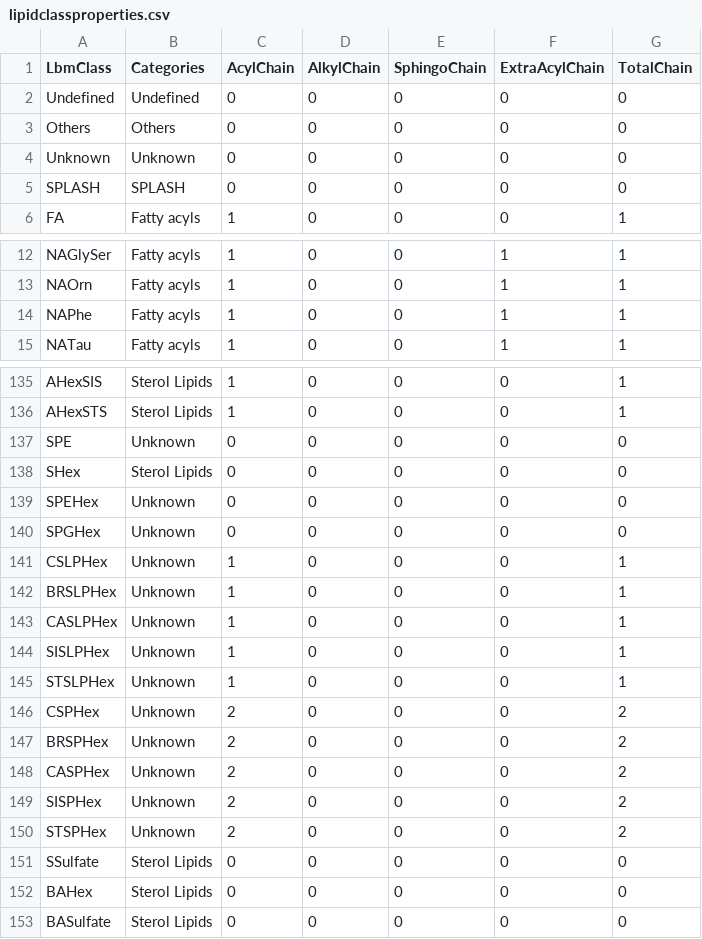
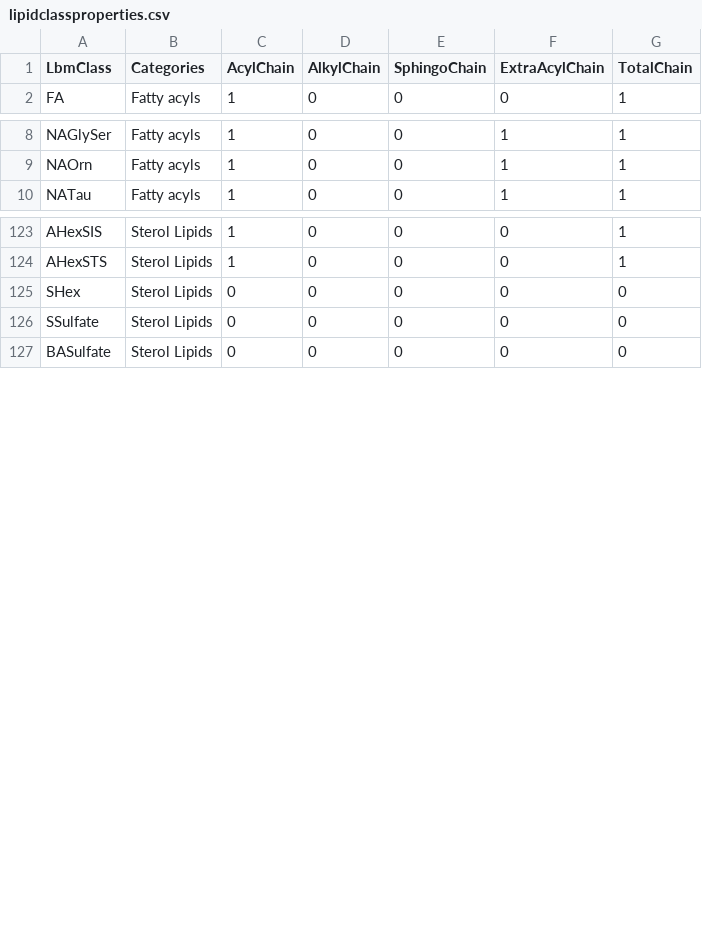
Before and after one commit to systemsomicslab/MSLipidMapper, a CSV file: app/data/lipidclassproperties.csv, drawn as a sheet; only a part is shown, gaps mark what is left out; the diff covers the shown part only.

Commit message:
Add files via upload

```diff
--- a/app/data/lipidclassproperties.csv
+++ b/app/data/lipidclassproperties.csv
@@ -1,6 +1,2 @@
 LbmClass,Categories,AcylChain,AlkylChain,SphingoChain,ExtraAcylChain,TotalChain
-Undefined,Undefined,0,0,0,0,0
-Others,Others,0,0,0,0,0
-Unknown,Unknown,0,0,0,0,0
-SPLASH,SPLASH,0,0,0,0,0
 FA,Fatty acyls,1,0,0,0,1
@@ -13,3 +9,2 @@ NAGlySer,Fatty acyls,1,0,0,1,1
 NAOrn,Fatty acyls,1,0,0,1,1
-NAPhe,Fatty acyls,1,0,0,1,1
 NATau,Fatty acyls,1,0,0,1,1
@@ -136,18 +124,4 @@ AHexSIS,Sterol Lipids,1,0,0,0,1
 AHexSTS,Sterol Lipids,1,0,0,0,1
-SPE,Unknown,0,0,0,0,0
 SHex,Sterol Lipids,0,0,0,0,0
-SPEHex,Unknown,0,0,0,0,0
-SPGHex,Unknown,0,0,0,0,0
-CSLPHex,Unknown,1,0,0,0,1
-BRSLPHex,Unknown,1,0,0,0,1
-CASLPHex,Unknown,1,0,0,0,1
-SISLPHex,Unknown,1,0,0,0,1
-STSLPHex,Unknown,1,0,0,0,1
-CSPHex,Unknown,2,0,0,0,2
-BRSPHex,Unknown,2,0,0,0,2
-CASPHex,Unknown,2,0,0,0,2
-SISPHex,Unknown,2,0,0,0,2
-STSPHex,Unknown,2,0,0,0,2
 SSulfate,Sterol Lipids,0,0,0,0,0
-BAHex,Sterol Lipids,0,0,0,0,0
 BASulfate,Sterol Lipids,0,0,0,0,0
```
Also changed, not shown: 8 removed rows elsewhere in this file.
